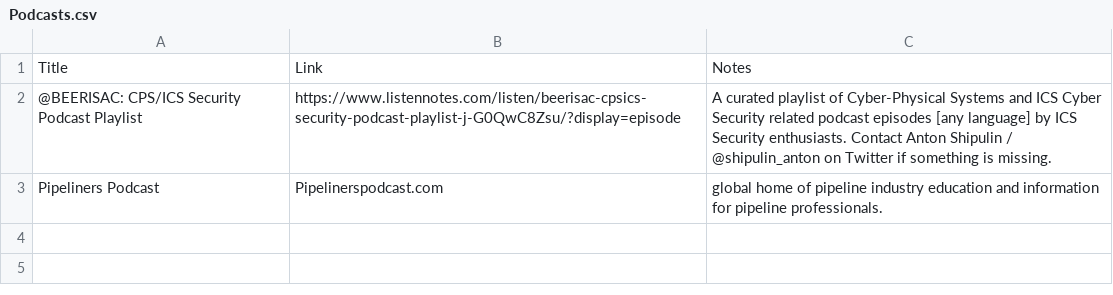
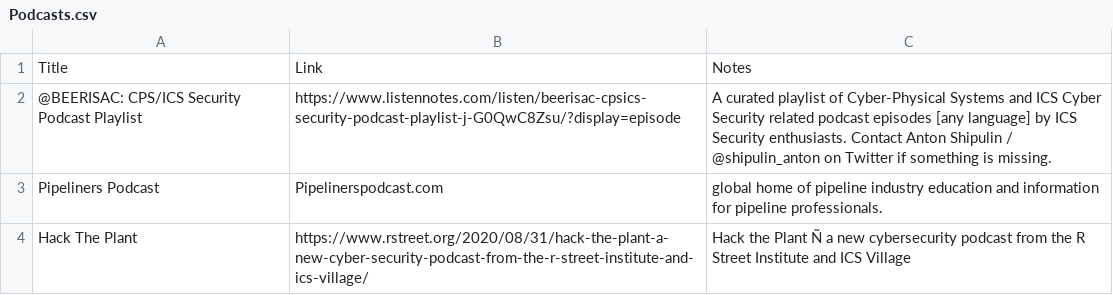
Before and after one commit to Ka0sKl0wN/ICS-Security-Study-Resources, a CSV file: Podcasts.csv, drawn as a sheet; the diff names each change by its address in the sheet, - before the commit and + after, or states it on an @@ line.

Commit message:
Add files via upload

```diff
--- a/Podcasts.csv
+++ b/Podcasts.csv
+row 4: Hack The Plant | https://www.rstreet.org/2020/08/31/hack-the-plant-a-new-cyber-security-podcast-from-the-r-street-institute-and-ics-village/ | Hack the Plant Ñ a new cybersecurity podcast from the R Street Institute and ICS Village
```
